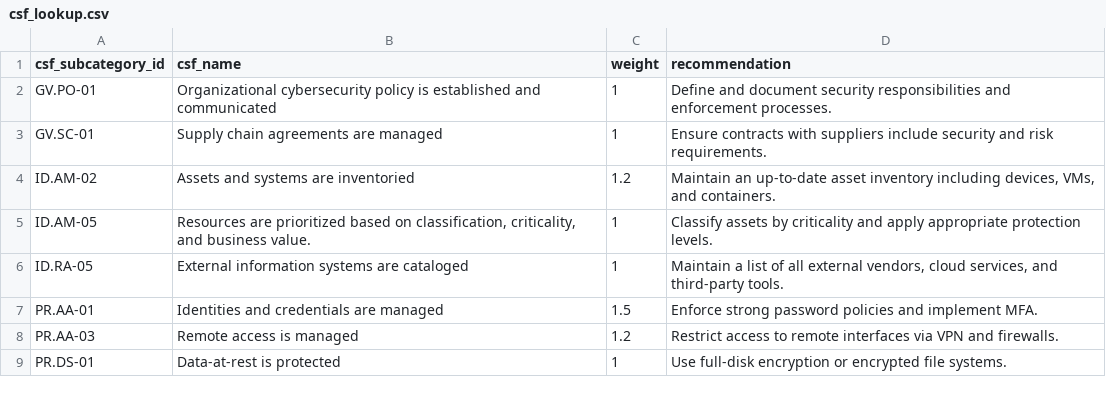
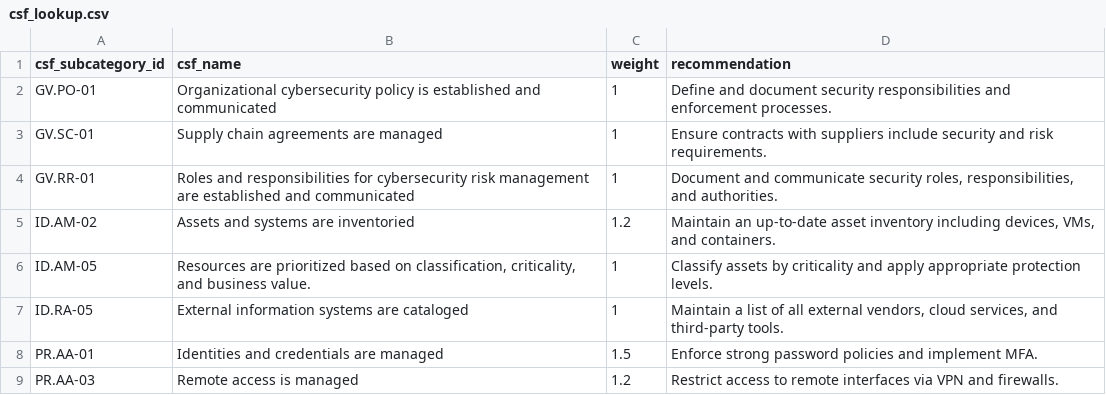
Before and after one commit to eriklacson/CSFLite, a CSV file: data/csf_lookup.csv, drawn as a sheet; only a part is shown; the shorter side is filled out with more unchanged rows.

```diff
--- a/data/csf_lookup.csv
+++ b/data/csf_lookup.csv
@@ -3,2 +3,3 @@ GV.PO-01,"Organizational cybersecurity policy is established and communicated",1
 GV.SC-01,Supply chain agreements are managed,1,"Ensure contracts with suppliers include security and risk requirements."
+GV.RR-01,"Roles and responsibilities for cybersecurity risk management are established and communicated",1,"Document and communicate security roles, responsibilities, and authorities."
 ID.AM-02,Assets and systems are inventoried,1.2,"Maintain an up-to-date asset inventory including devices, VMs, and containers."
```
Also changed, not shown: data/heat_map_lookup.csv, 2 other files.
